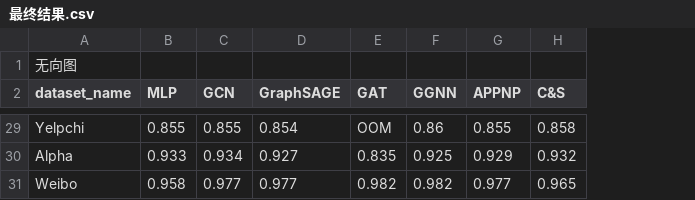
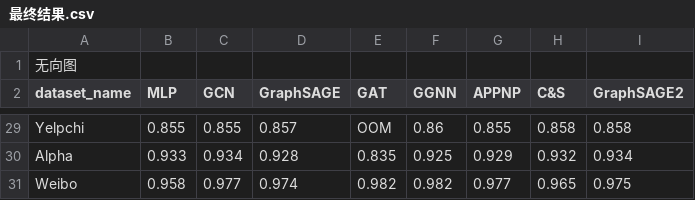
Before and after one commit to PolarisRisingWar/rgb-experiment, a CSV file: 最终结果.csv, drawn as a sheet; only a part is shown, gaps mark what is left out; the diff covers the shown part only; the diff names each change by its address in the sheet, - before the commit and + after, or states it on an @@ line.

```diff
--- a/最终结果.csv
+++ b/最终结果.csv
+column I (GraphSAGE2), rows 29-31: 0.858 | 0.934 | 0.975
-D29 (GraphSAGE): 0.854
+D29 (GraphSAGE): 0.857
-D30 (GraphSAGE): 0.927
+D30 (GraphSAGE): 0.928
-D31 (GraphSAGE): 0.977
+D31 (GraphSAGE): 0.974
```
Also changed, not shown: 23 edited cells elsewhere in this file.
